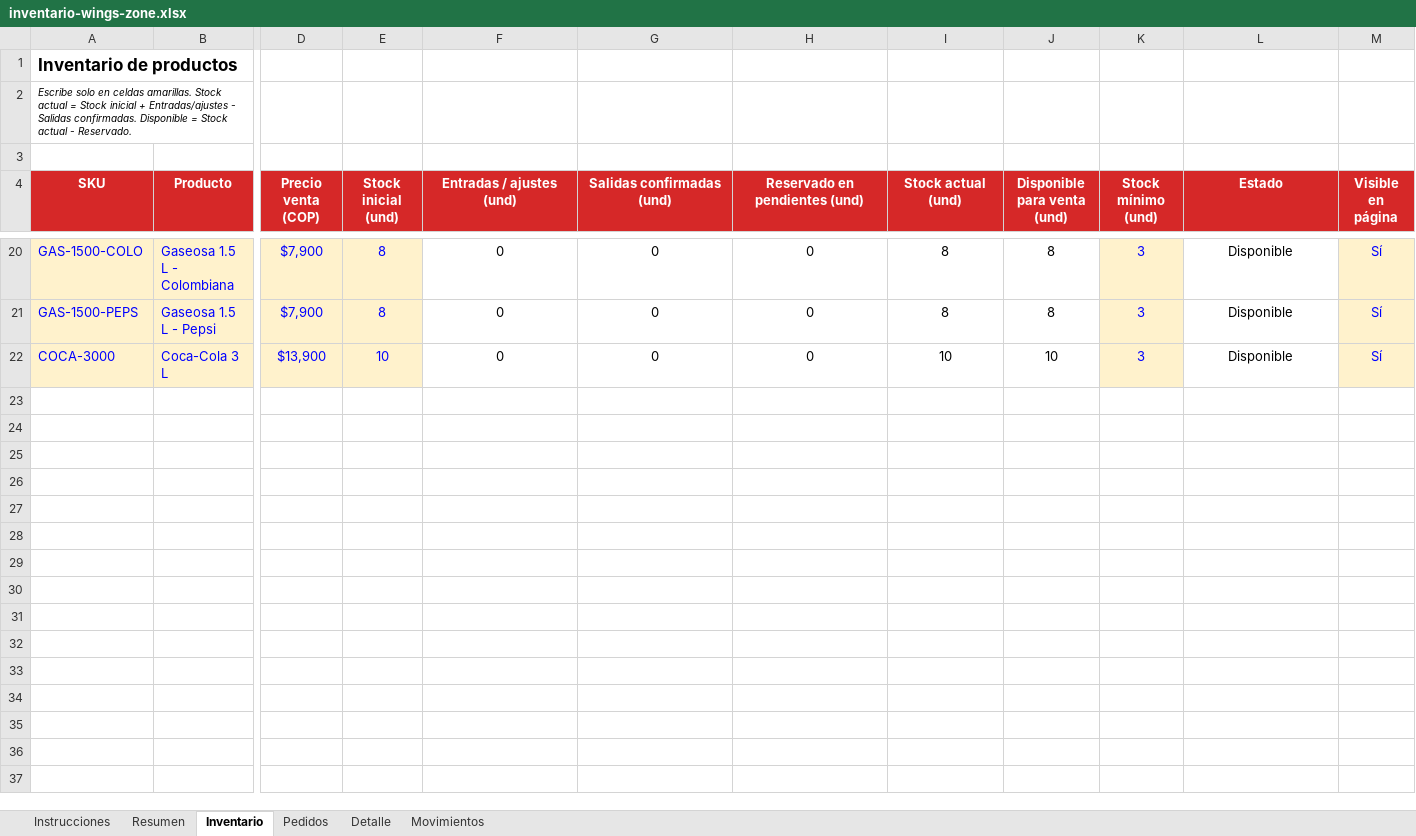
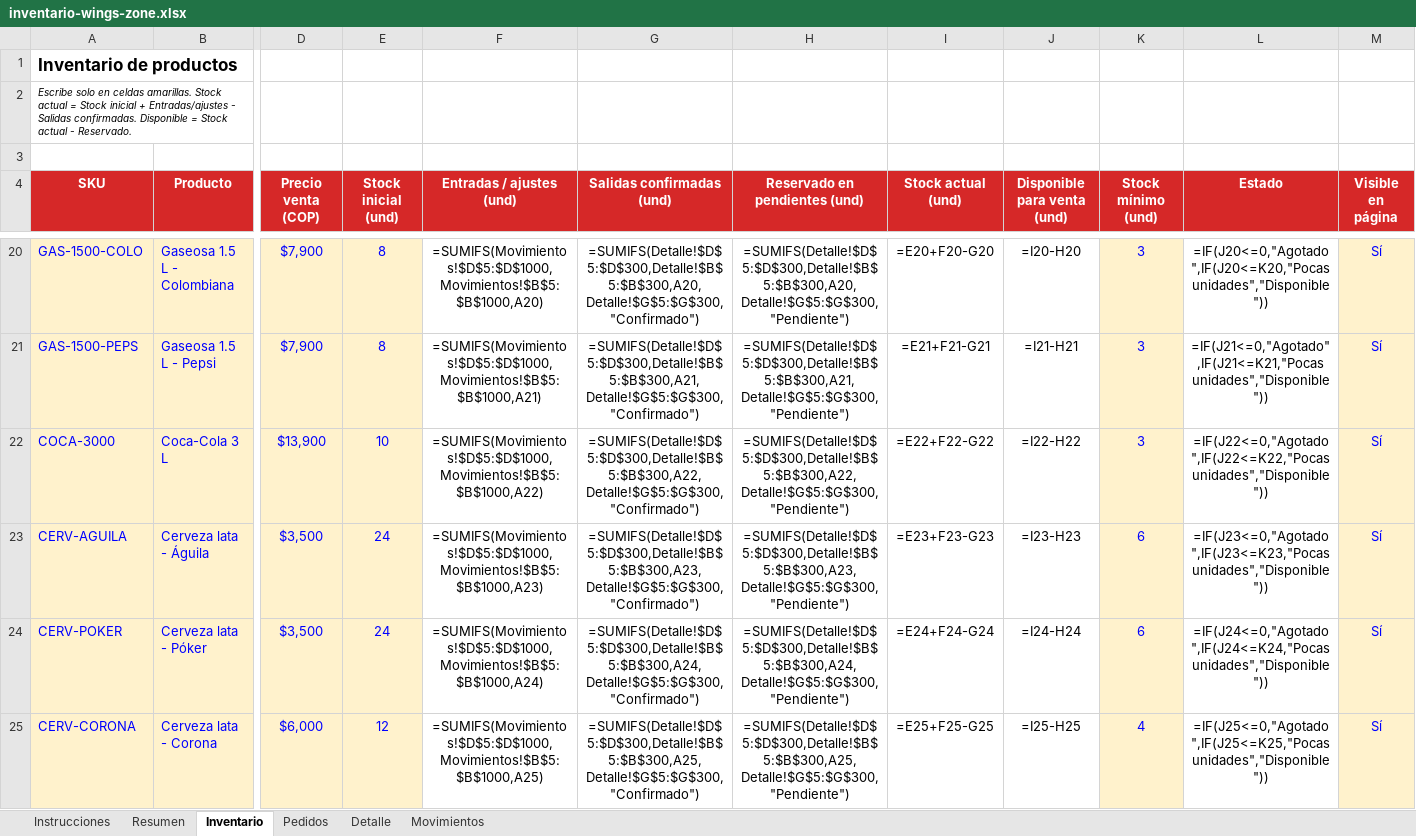
Before and after one commit to wingzoneprincipal-rgb/wingszone, an Excel workbook: inventario-wings-zone.xlsx, sheet Inventario, drawn as a sheet; only a part is shown, gaps mark what is left out; values as stored, in another font and other column widths than the file's, no borders; formulas without a stored value are shown as written; conditional formats not drawn; rows hold the shown columns only; the diff covers the shown part only; the diff names each change by its address in the sheet, - before the commit and + after, or states it on an @@ line.

```diff
--- a/inventario-wings-zone.xlsx (sheet Inventario)
+++ b/inventario-wings-zone.xlsx (sheet Inventario)
-F20 (Entradas / ajustes (und)): 0
+F20 (Entradas / ajustes (und)): =SUMIFS(Movimientos!$D$5:$D$1000,Movimientos!$B$5:$B$1000,A20)
-G20 (Salidas confirmadas (und)): 0
+G20 (Salidas confirmadas (und)): =SUMIFS(Detalle!$D$5:$D$300,Detalle!$B$5:$B$300,A20,Detalle!$G$5:$G$300,"Confirmado")
-H20 (Reservado en pendientes (und)): 0
+H20 (Reservado en pendientes (und)): =SUMIFS(Detalle!$D$5:$D$300,Detalle!$B$5:$B$300,A20,Detalle!$G$5:$G$300,"Pendiente")
-I20 (Stock actual (und)): 8
+I20 (Stock actual (und)): =E20+F20-G20
-J20 (Disponible para venta (und)): 8
+J20 (Disponible para venta (und)): =I20-H20
-L20 (Estado): Disponible
+L20 (Estado): =IF(J20<=0,"Agotado",IF(J20<=K20,"Pocas unidades","Disponible"))
-F21 (Entradas / ajustes (und)): 0
+F21 (Entradas / ajustes (und)): =SUMIFS(Movimientos!$D$5:$D$1000,Movimientos!$B$5:$B$1000,A21)
-G21 (Salidas confirmadas (und)): 0
+G21 (Salidas confirmadas (und)): =SUMIFS(Detalle!$D$5:$D$300,Detalle!$B$5:$B$300,A21,Detalle!$G$5:$G$300,"Confirmado")
-H21 (Reservado en pendientes (und)): 0
+H21 (Reservado en pendientes (und)): =SUMIFS(Detalle!$D$5:$D$300,Detalle!$B$5:$B$300,A21,Detalle!$G$5:$G$300,"Pendiente")
-I21 (Stock actual (und)): 8
+I21 (Stock actual (und)): =E21+F21-G21
-J21 (Disponible para venta (und)): 8
+J21 (Disponible para venta (und)): =I21-H21
-L21 (Estado): Disponible
+L21 (Estado): =IF(J21<=0,"Agotado",IF(J21<=K21,"Pocas unidades","Disponible"))
-F22 (Entradas / ajustes (und)): 0
+F22 (Entradas / ajustes (und)): =SUMIFS(Movimientos!$D$5:$D$1000,Movimientos!$B$5:$B$1000,A22)
-G22 (Salidas confirmadas (und)): 0
+G22 (Salidas confirmadas (und)): =SUMIFS(Detalle!$D$5:$D$300,Detalle!$B$5:$B$300,A22,Detalle!$G$5:$G$300,"Confirmado")
-H22 (Reservado en pendientes (und)): 0
+H22 (Reservado en pendientes (und)): =SUMIFS(Detalle!$D$5:$D$300,Detalle!$B$5:$B$300,A22,Detalle!$G$5:$G$300,"Pendiente")
-I22 (Stock actual (und)): 10
+I22 (Stock actual (und)): =E22+F22-G22
-J22 (Disponible para venta (und)): 10
+J22 (Disponible para venta (und)): =I22-H22
-L22 (Estado): Disponible
+L22 (Estado): =IF(J22<=0,"Agotado",IF(J22<=K22,"Pocas unidades","Disponible"))
+row 23: CERV-AGUILA | Cerveza lata - Águila | $3,500 | 24 | =SUMIFS(Movimientos!$D$5:$D$1000,Movimientos!$B$5:$B$1000,A23) | =SUMIFS(Detalle!$D$5:$D$300,Detalle!$B$5:$B$300,A23,Detalle!$G$5:$G$300,"Confirmado") | =SUMIFS(Detalle!$D$5:$D$300,Detalle!$B$5:$B$300,A23,Detalle!$G$5:$G$300,"Pendiente") | =E23+F23-G23 | =I23-H23 | 6 | =IF(J23<=0,"Agotado",IF(J23<=K23,"Pocas unidades","Disponible")) | Sí
+row 24: CERV-POKER | Cerveza lata - Póker | $3,500 | 24 | =SUMIFS(Movimientos!$D$5:$D$1000,Movimientos!$B$5:$B$1000,A24) | =SUMIFS(Detalle!$D$5:$D$300,Detalle!$B$5:$B$300,A24,Detalle!$G$5:$G$300,"Confirmado") | =SUMIFS(Detalle!$D$5:$D$300,Detalle!$B$5:$B$300,A24,Detalle!$G$5:$G$300,"Pendiente") | =E24+F24-G24 | =I24-H24 | 6 | =IF(J24<=0,"Agotado",IF(J24<=K24,"Pocas unidades","Disponible")) | Sí
+row 25: CERV-CORONA | Cerveza lata - Corona | $6,000 | 12 | =SUMIFS(Movimientos!$D$5:$D$1000,Movimientos!$B$5:$B$1000,A25) | =SUMIFS(Detalle!$D$5:$D$300,Detalle!$B$5:$B$300,A25,Detalle!$G$5:$G$300,"Confirmado") | =SUMIFS(Detalle!$D$5:$D$300,Detalle!$B$5:$B$300,A25,Detalle!$G$5:$G$300,"Pendiente") | =E25+F25-G25 | =I25-H25 | 4 | =IF(J25<=0,"Agotado",IF(J25<=K25,"Pocas unidades","Disponible")) | Sí
```
Also changed, not shown: 90 edited cells elsewhere in this sheet, sheet Detalle, sheet Movimientos, sheet Pedidos, sheet Resumen, 2 other files.
